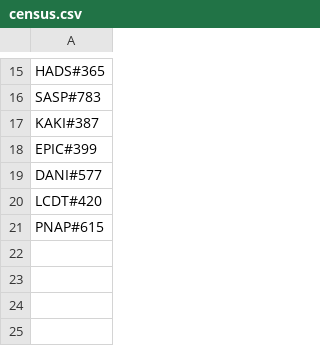
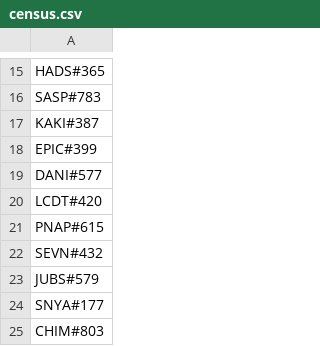
Before and after one commit to Bobakanoosh55555/headripper, a CSV file: slippi/presets/census.csv, drawn as a sheet; only a part is shown, gaps mark what is left out.

Commit message:
Update census.csv

```diff
--- a/slippi/presets/census.csv
+++ b/slippi/presets/census.csv
@@ -21 +21,5 @@ LCDT#420,
 PNAP#615,
+SEVN#432,
+JUBS#579,
+SNYA#177,
+CHIM#803,
```
